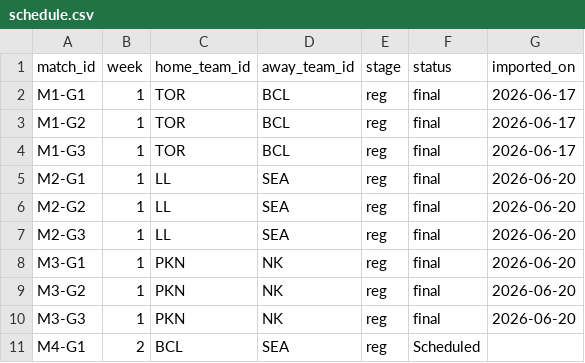
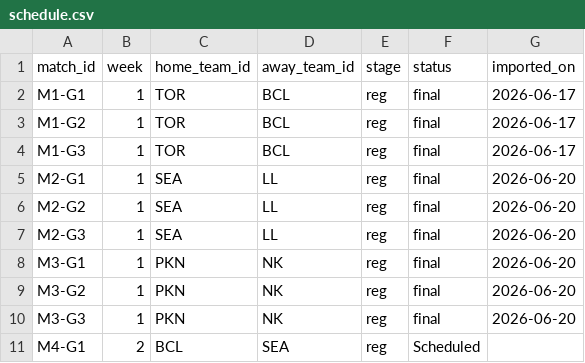
Before and after one commit to SundinWCPL/WCPL, a CSV file: data/S3/D1/schedule.csv, drawn as a sheet; only a part is shown.

```diff
--- a/data/S3/D1/schedule.csv
+++ b/data/S3/D1/schedule.csv
@@ -4,5 +4,5 @@ M1-G2,1,TOR,BCL,reg,final,2026-06-17
 M1-G3,1,TOR,BCL,reg,final,2026-06-17
-M2-G1,1,LL,SEA,reg,final,2026-06-20
-M2-G2,1,LL,SEA,reg,final,2026-06-20
-M2-G3,1,LL,SEA,reg,final,2026-06-20
+M2-G1,1,SEA,LL,reg,final,2026-06-20
+M2-G2,1,SEA,LL,reg,final,2026-06-20
+M2-G3,1,SEA,LL,reg,final,2026-06-20
 M3-G1,1,PKN,NK,reg,final,2026-06-20
```
Also changed, not shown: data/S3/D1/games.csv, data/S3/D2/games.csv, 1 other file.
